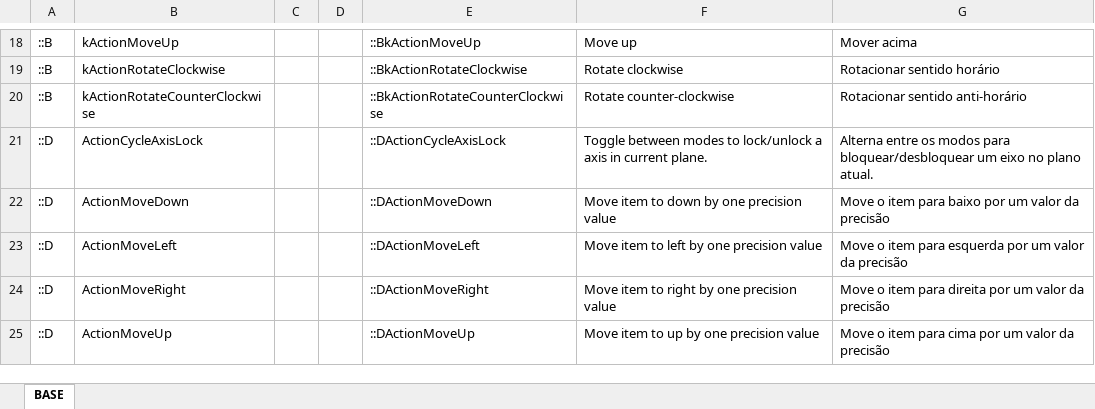
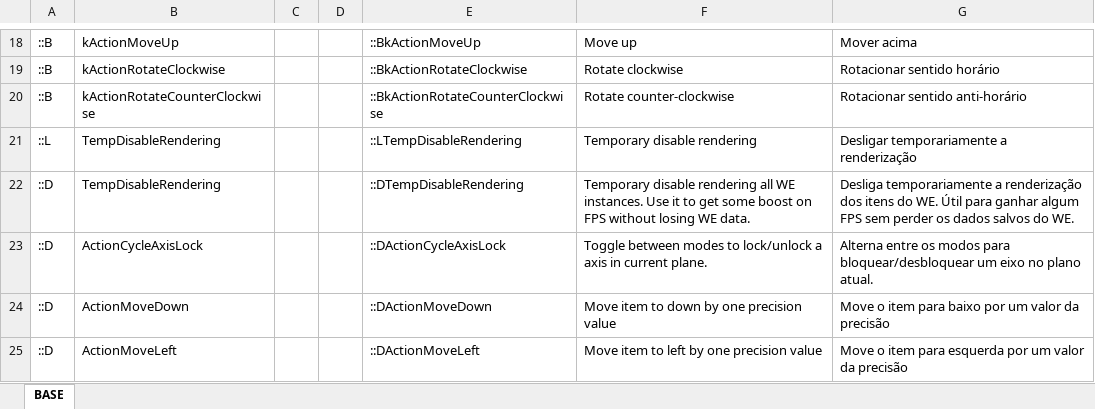
Before and after one commit to klyte45/CS2-WriteEverywhere, an Excel workbook: BelzontWE/i18n/i18n.xlsm, sheet BASE, drawn as a sheet; only a part is shown, gaps mark what is left out; the shorter side is filled out with more unchanged rows; values as stored, in another font and other column widths than the file's, no borders; the diff names each change by its address in the sheet, - before the commit and + after, or states it on an @@ line.

Commit message:
v0.5.2r2 - Added button to disable WE rendering (to speed up simulation). Then the WE settings won't be lost. - Fixed issue with new options settings not updating when switching between modules that have the options tab

```diff
--- a/BelzontWE/i18n/i18n.xlsm (sheet BASE)
+++ b/BelzontWE/i18n/i18n.xlsm (sheet BASE)
+row 21: ::L | TempDisableRendering |  |  | ::LTempDisableRendering | Temporary disable rendering | Desligar temporariamente a renderização
+row 22: ::D | TempDisableRendering |  |  | ::DTempDisableRendering | Temporary disable rendering all WE instances. Use it to get some boost on FPS without losing WE data. | Desliga temporariamente a renderização dos itens do WE. Útil para ganhar algum FPS sem perder os dados salvos do WE.
```
Also changed, not shown: 7 other files.
